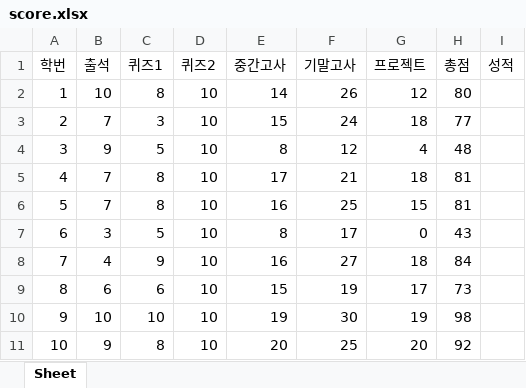
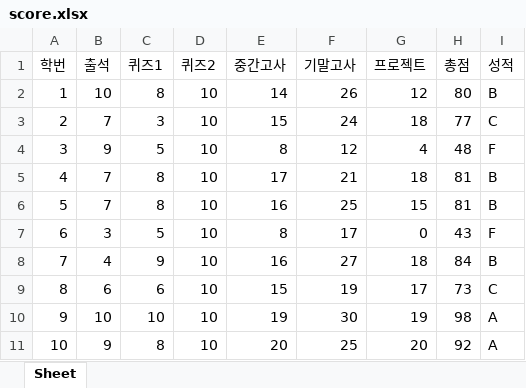
Before and after one commit to DongJoonLeeDJ/AI_501_4, an Excel workbook: python_work/excel/20211119/score.xlsx, sheet Sheet, drawn as a sheet; values as stored, in another font and other column widths than the file's, no borders; the diff names each change by its address in the sheet, - before the commit and + after, or states it on an @@ line.

```diff
--- a/python_work/excel/20211119/score.xlsx (sheet Sheet)
+++ b/python_work/excel/20211119/score.xlsx (sheet Sheet)
-I2 (성적): (empty)
+I2 (성적): B
-I3 (성적): (empty)
+I3 (성적): C
-I4 (성적): (empty)
+I4 (성적): F
-I5:I6 (성적): (empty)
+I5:I6 (성적): B
-I7 (성적): (empty)
+I7 (성적): F
-I8 (성적): (empty)
+I8 (성적): B
-I9 (성적): (empty)
+I9 (성적): C
-I10:I11 (성적): (empty)
+I10:I11 (성적): A
```
Also changed, not shown: 6 other files.
